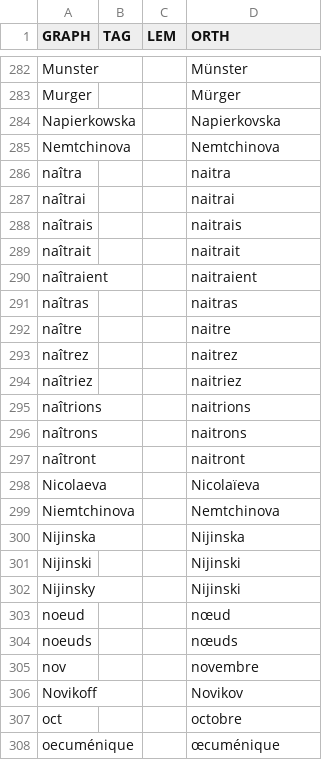
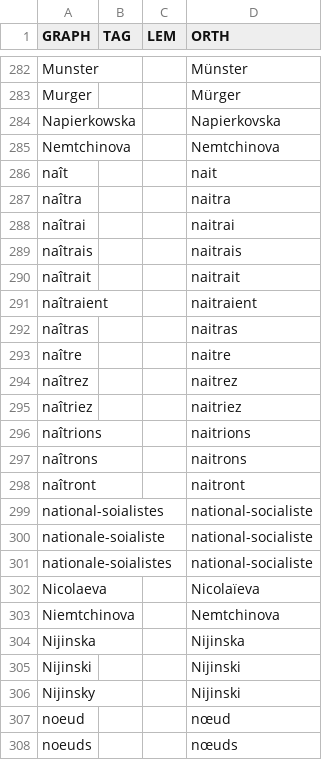
Before and after one commit to oeuvres/alix, a CSV file: src/main/resources/com/github/oeuvres/alix/fr/orth.csv, drawn as a sheet; only a part is shown, gaps mark what is left out; the shorter side is filled out with more unchanged rows; the diff names each change by its address in the sheet, - before the commit and + after, or states it on an @@ line.

```diff
--- a/src/main/resources/com/github/oeuvres/alix/fr/orth.csv
+++ b/src/main/resources/com/github/oeuvres/alix/fr/orth.csv
+row 286: naît |  |  | nait
+row 299: national-soialistes |  |  | national-socialiste
+row 300: nationale-soialiste |  |  | national-socialiste
+row 301: nationale-soialistes |  |  | national-socialiste
```
Also changed, not shown: src/main/resources/com/github/oeuvres/alix/fr/locutions.csv, 3 other files.
